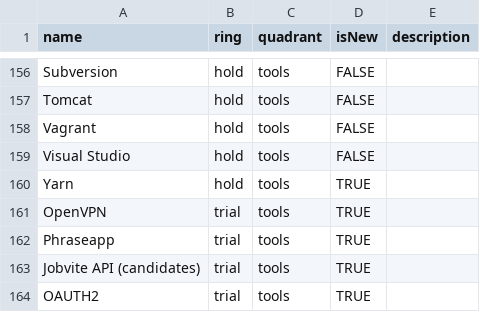
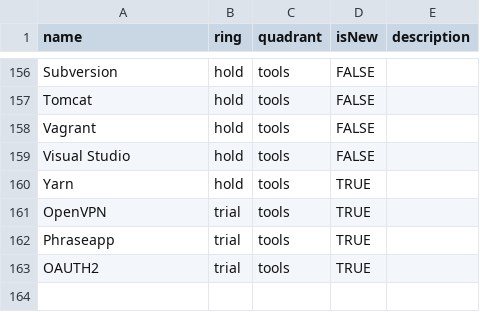
Before and after one commit to rebel-l/collection, a CSV file: techRadar/Lars Tech Radar.csv, drawn as a sheet; only a part is shown, gaps mark what is left out.

Commit message:
fixed tech radar

```diff
--- a/techRadar/Lars Tech Radar.csv
+++ b/techRadar/Lars Tech Radar.csv
@@ -162,3 +162,2 @@ OpenVPN,trial,tools,TRUE,
 Phraseapp,trial,tools,TRUE,
-Jobvite API (candidates),trial,tools,TRUE,
 OAUTH2,trial,tools,TRUE,
```
